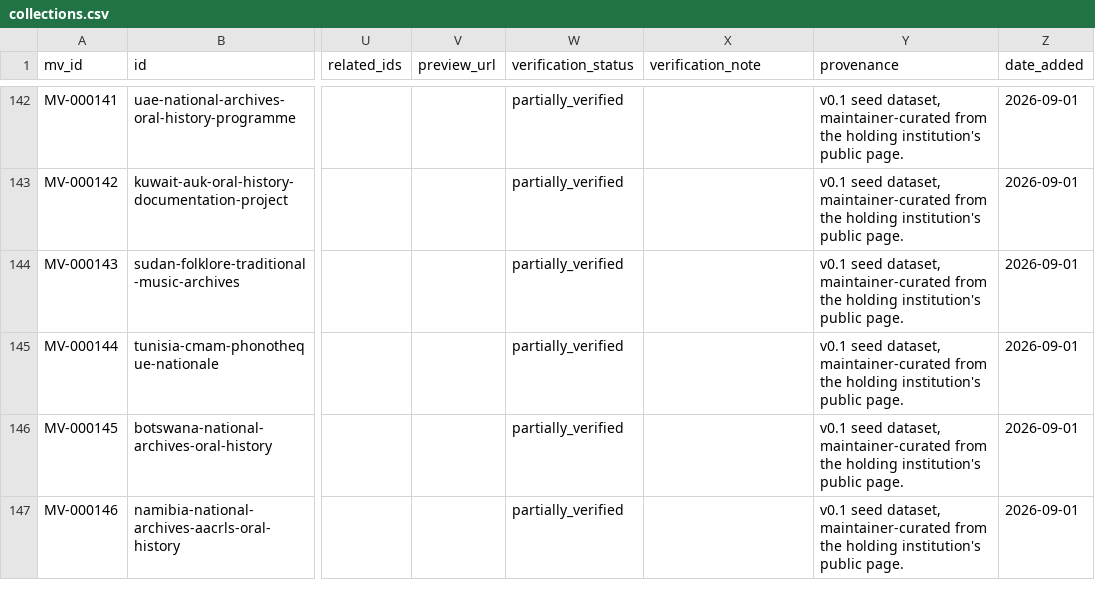
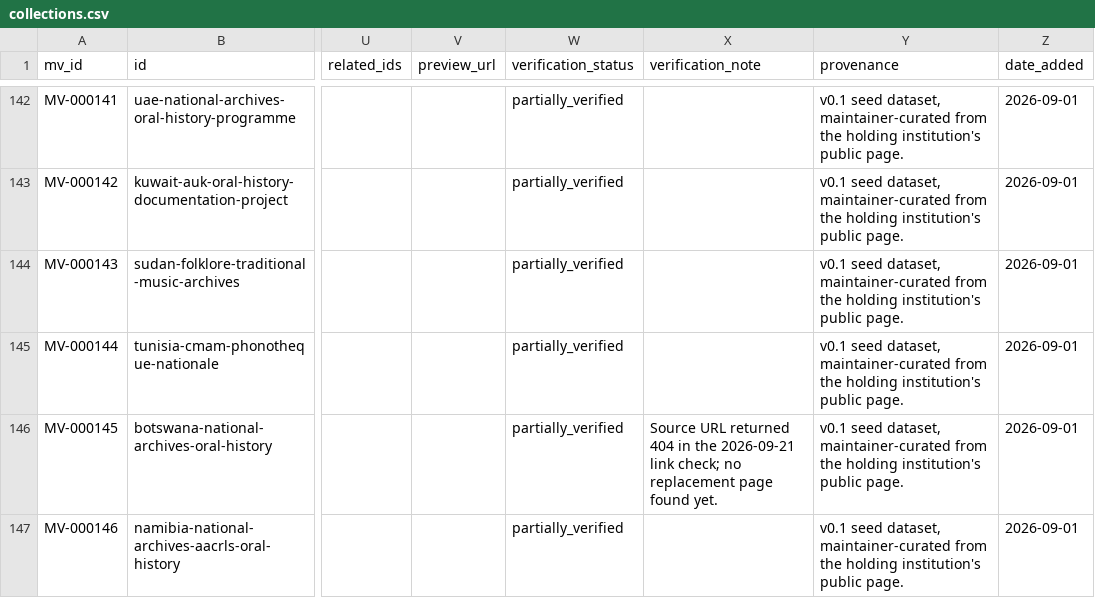
Before and after one commit to adab-tech/mapping, a CSV file: data/collections.csv, drawn as a sheet; only a part is shown, gaps mark what is left out; the diff covers the shown part only; the diff names each change by its address in the sheet, - before the commit and + after, or states it on an @@ line.

```diff
--- a/data/collections.csv
+++ b/data/collections.csv
-X146 (verification_note): (empty)
+X146 (verification_note): Source URL returned 404 in the 2026-09-21 link check; no replacement page found yet.
```
Also changed, not shown: 29 edited cells elsewhere in this file, 16 other files.
